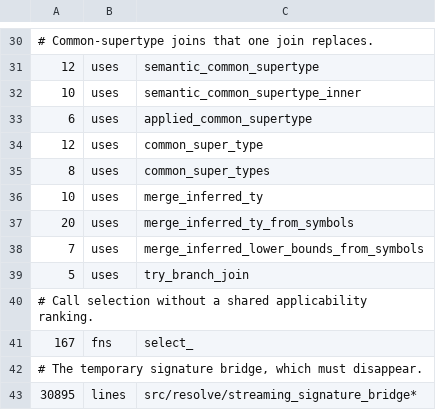
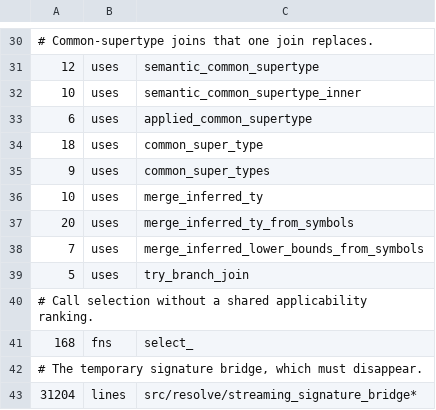
Before and after one commit to qnox/krusty, a TSV file: legacy-baseline.tsv, drawn as a sheet; only a part is shown, gaps mark what is left out.

Commit message:
Freeze the legacy baseline at current master
Master grew four ratcheted rows after the baseline was measured at
de82b1d8. Each increase is accepted knowingly, as the surface master
already carries, so the ratchet starts from what lands rather than
failing every branch on code it did not write:

- common_super_type 12 -> 18 and common_super_types 8 -> 9: #3056's
  owning unit controls for type-parameter joins and its one solver call
  in merge_inferred_ty_from_symbols. #2965 retires the two-bound entry
  point, which lowers the first row again.
- fns select_ 167 -> 168: #2984's select_among_overloads, the shared
  body behind the accessible-first visibility tier.
- lines src/resolve/streaming_signature_bridge* 30895 -> 31204: #3041
  (ambiguous candidates named by their solved results) and #3050
  (anonymous results in local declaration containers).

No other row moved.

```diff
--- a/legacy-baseline.tsv
+++ b/legacy-baseline.tsv
@@ -33,4 +33,4 @@
 6	uses	applied_common_supertype
-12	uses	common_super_type
-8	uses	common_super_types
+18	uses	common_super_type
+9	uses	common_super_types
 10	uses	merge_inferred_ty
@@ -40,4 +40,4 @@
 # Call selection without a shared applicability ranking.
-167	fns	select_
+168	fns	select_
 # The temporary signature bridge, which must disappear.
-30895	lines	src/resolve/streaming_signature_bridge*
+31204	lines	src/resolve/streaming_signature_bridge*
```
